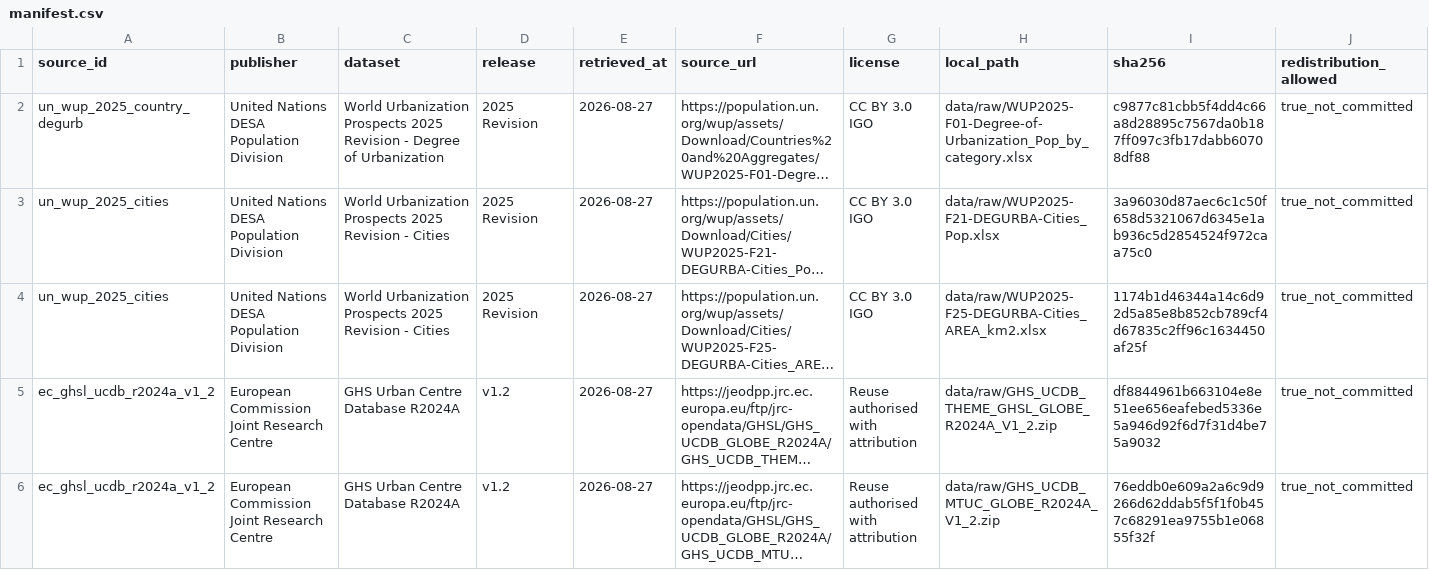
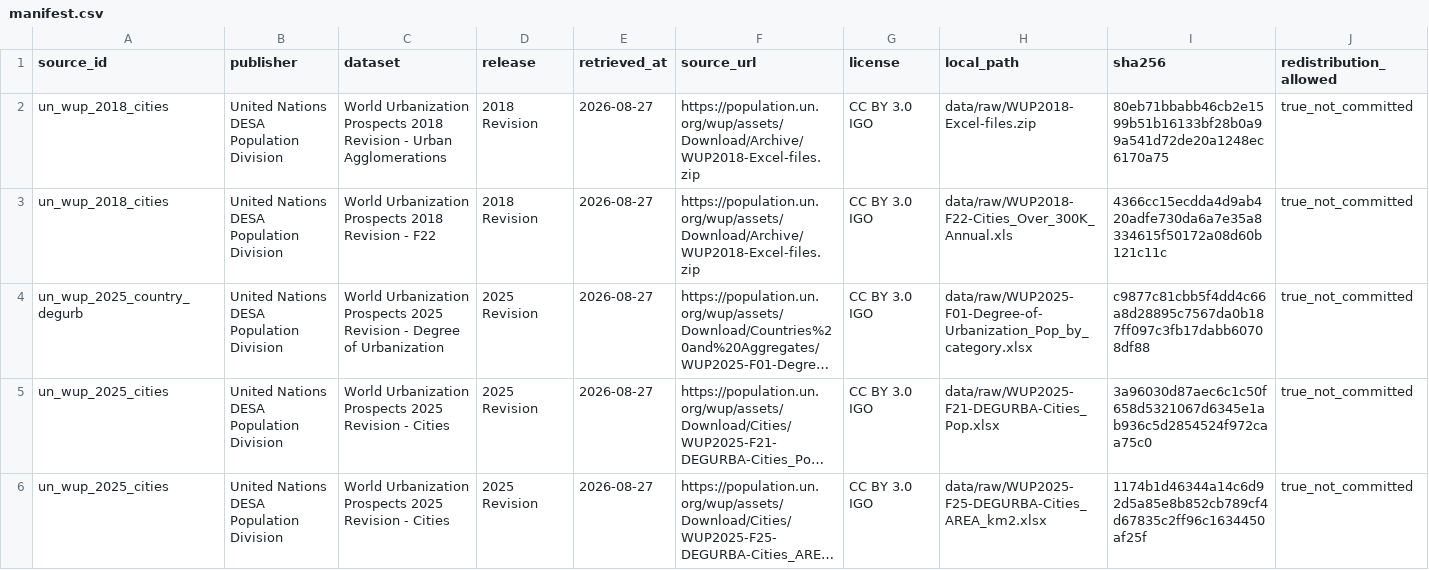
Before and after one commit to danielastone/Global-Urban-Growth-Lab, a CSV file: data/manifest.csv, drawn as a sheet; only a part is shown; the shorter side is filled out with more unchanged rows; long unchanged cells end in …; rows hold the shown columns only; the diff names each change by its address in the sheet, - before the commit and + after, or states it on an @@ line.

```diff
--- a/data/manifest.csv
+++ b/data/manifest.csv
+row 2: un_wup_2018_cities | United Nations DESA Population Division | World Urbanization Prospects 2018 Revision - Urban Agglomerations | 2018 Revision | 2026-08-27 | https://population.un.org/wup/assets/Download/Archive/WUP2018-Excel-files.zip | CC BY 3.0 IGO | data/raw/WUP2018-Excel-files.zip | 80eb71bbabb46cb2e1599b51b16133bf28b0a99a541d72de20a1248ec6170a75 | true_not_committed
+row 3: un_wup_2018_cities | United Nations DESA Population Division | World Urbanization Prospects 2018 Revision - F22 | 2018 Revision | 2026-08-27 | https://population.un.org/wup/assets/Download/Archive/WUP2018-Excel-files.zip | CC BY 3.0 IGO | data/raw/WUP2018-F22-Cities_Over_300K_Annual.xls | 4366cc15ecdda4d9ab420adfe730da6a7e35a8334615f50172a08d60b121c11c | true_not_committed
```
Also changed, not shown: 13 other files.
